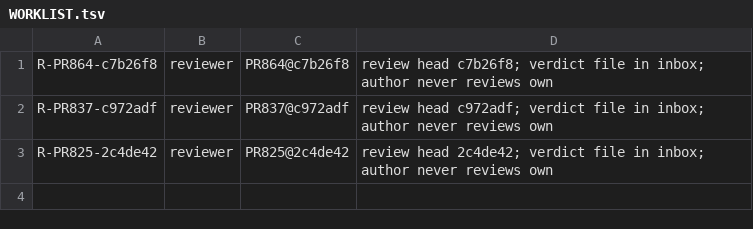
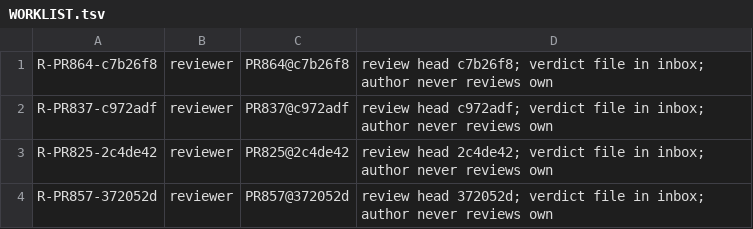
Before and after one commit to SpinStateLabs/field-platform, a TSV file: comms/WORKLIST.tsv, drawn as a sheet; the diff names each change by its address in the sheet, - before the commit and + after, or states it on an @@ line.

Commit message:
comms: queue-keeper restock

```diff
--- a/comms/WORKLIST.tsv
+++ b/comms/WORKLIST.tsv
+row 4: R-PR857-372052d | reviewer | PR857@372052d | review head 372052d; verdict file in inbox; author never reviews own
```
